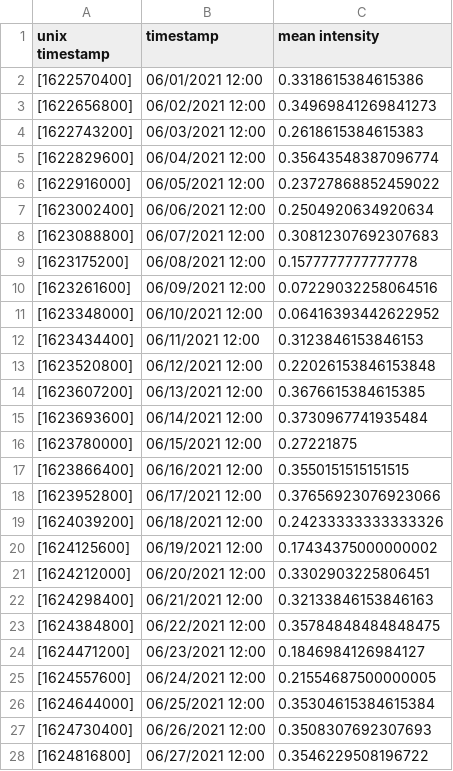
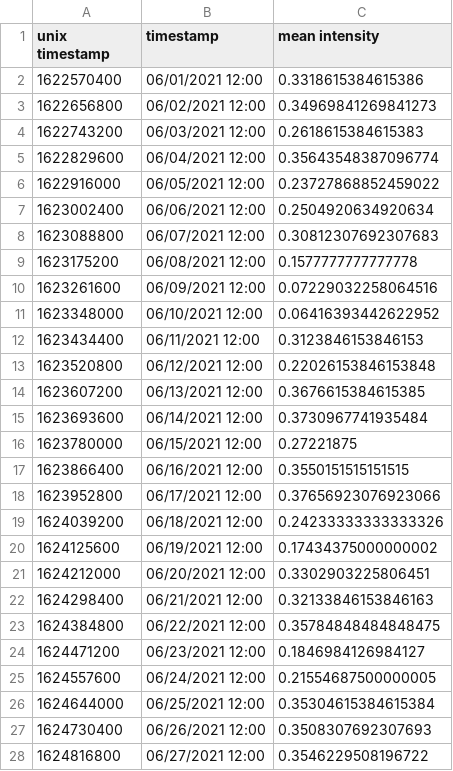
Before and after one commit to noahbrown19051/solar_rad_data_analysis, a CSV file: highs/daily_highs_WestShore_SolarRadiationFluxDensity_20210601to20210721.csv, drawn as a sheet; only a part is shown; the diff covers the shown part only.

```diff
--- a/highs/daily_highs_WestShore_SolarRadiationFluxDensity_20210601to20210721.csv
+++ b/highs/daily_highs_WestShore_SolarRadiationFluxDensity_20210601to20210721.csv
@@ -1,28 +1,28 @@
 unix timestamp,timestamp,mean intensity
-[1622570400],06/01/2021  12:00,0.3318615384615386
-[1622656800],06/02/2021  12:00,0.34969841269841273
-[1622743200],06/03/2021  12:00,0.2618615384615383
-[1622829600],06/04/2021  12:00,0.35643548387096774
-[1622916000],06/05/2021  12:00,0.23727868852459022
-[1623002400],06/06/2021  12:00,0.2504920634920634
-[1623088800],06/07/2021  12:00,0.30812307692307683
-[1623175200],06/08/2021  12:00,0.1577777777777778
-[1623261600],06/09/2021  12:00,0.07229032258064516
-[1623348000],06/10/2021  12:00,0.06416393442622952
-[1623434400],06/11/2021  12:00,0.3123846153846153
-[1623520800],06/12/2021  12:00,0.22026153846153848
-[1623607200],06/13/2021  12:00,0.3676615384615385
-[1623693600],06/14/2021  12:00,0.3730967741935484
-[1623780000],06/15/2021  12:00,0.27221875
-[1623866400],06/16/2021  12:00,0.3550151515151515
-[1623952800],06/17/2021  12:00,0.37656923076923066
-[1624039200],06/18/2021  12:00,0.24233333333333326
-[1624125600],06/19/2021  12:00,0.17434375000000002
-[1624212000],06/20/2021  12:00,0.3302903225806451
-[1624298400],06/21/2021  12:00,0.32133846153846163
-[1624384800],06/22/2021  12:00,0.35784848484848475
-[1624471200],06/23/2021  12:00,0.1846984126984127
-[1624557600],06/24/2021  12:00,0.21554687500000005
-[1624644000],06/25/2021  12:00,0.35304615384615384
-[1624730400],06/26/2021  12:00,0.3508307692307693
-[1624816800],06/27/2021  12:00,0.3546229508196722
+1622570400,06/01/2021  12:00,0.3318615384615386
+1622656800,06/02/2021  12:00,0.34969841269841273
+1622743200,06/03/2021  12:00,0.2618615384615383
+1622829600,06/04/2021  12:00,0.35643548387096774
+1622916000,06/05/2021  12:00,0.23727868852459022
+1623002400,06/06/2021  12:00,0.2504920634920634
+1623088800,06/07/2021  12:00,0.30812307692307683
+1623175200,06/08/2021  12:00,0.1577777777777778
+1623261600,06/09/2021  12:00,0.07229032258064516
+1623348000,06/10/2021  12:00,0.06416393442622952
+1623434400,06/11/2021  12:00,0.3123846153846153
+1623520800,06/12/2021  12:00,0.22026153846153848
+1623607200,06/13/2021  12:00,0.3676615384615385
+1623693600,06/14/2021  12:00,0.3730967741935484
+1623780000,06/15/2021  12:00,0.27221875
+1623866400,06/16/2021  12:00,0.3550151515151515
+1623952800,06/17/2021  12:00,0.37656923076923066
+1624039200,06/18/2021  12:00,0.24233333333333326
+1624125600,06/19/2021  12:00,0.17434375000000002
+1624212000,06/20/2021  12:00,0.3302903225806451
+1624298400,06/21/2021  12:00,0.32133846153846163
+1624384800,06/22/2021  12:00,0.35784848484848475
+1624471200,06/23/2021  12:00,0.1846984126984127
+1624557600,06/24/2021  12:00,0.21554687500000005
+1624644000,06/25/2021  12:00,0.35304615384615384
+1624730400,06/26/2021  12:00,0.3508307692307693
+1624816800,06/27/2021  12:00,0.3546229508196722
```
Also changed, not shown: 23 edited cells elsewhere in this file, 1 other file.
